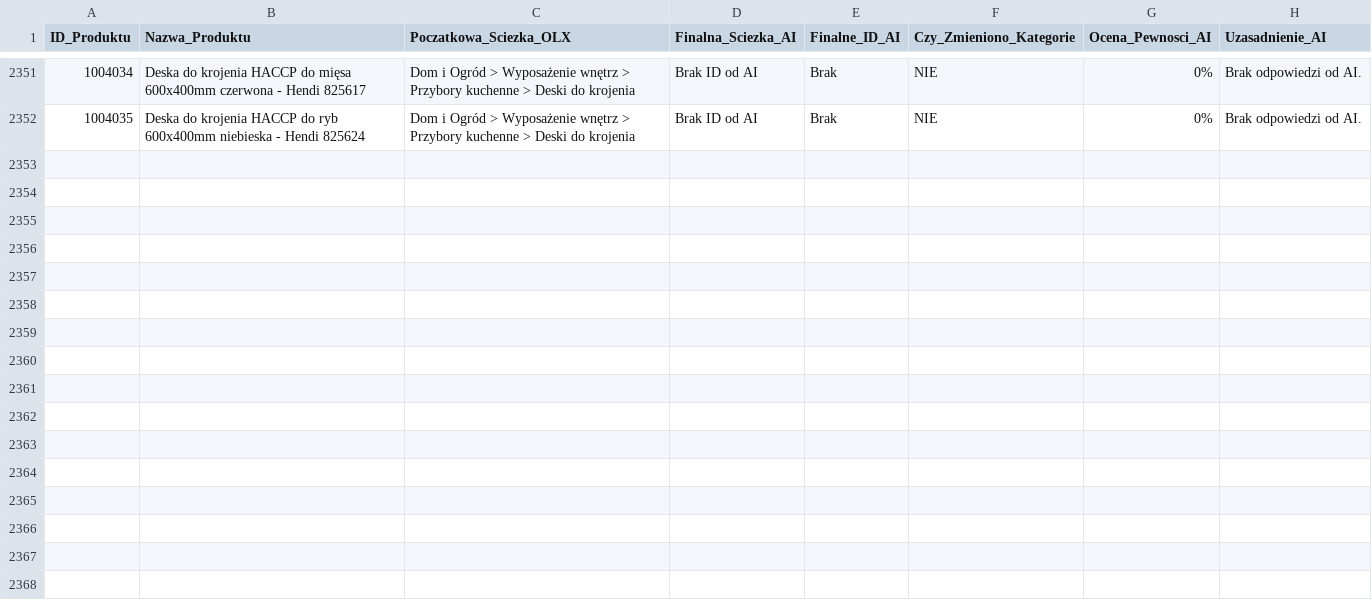
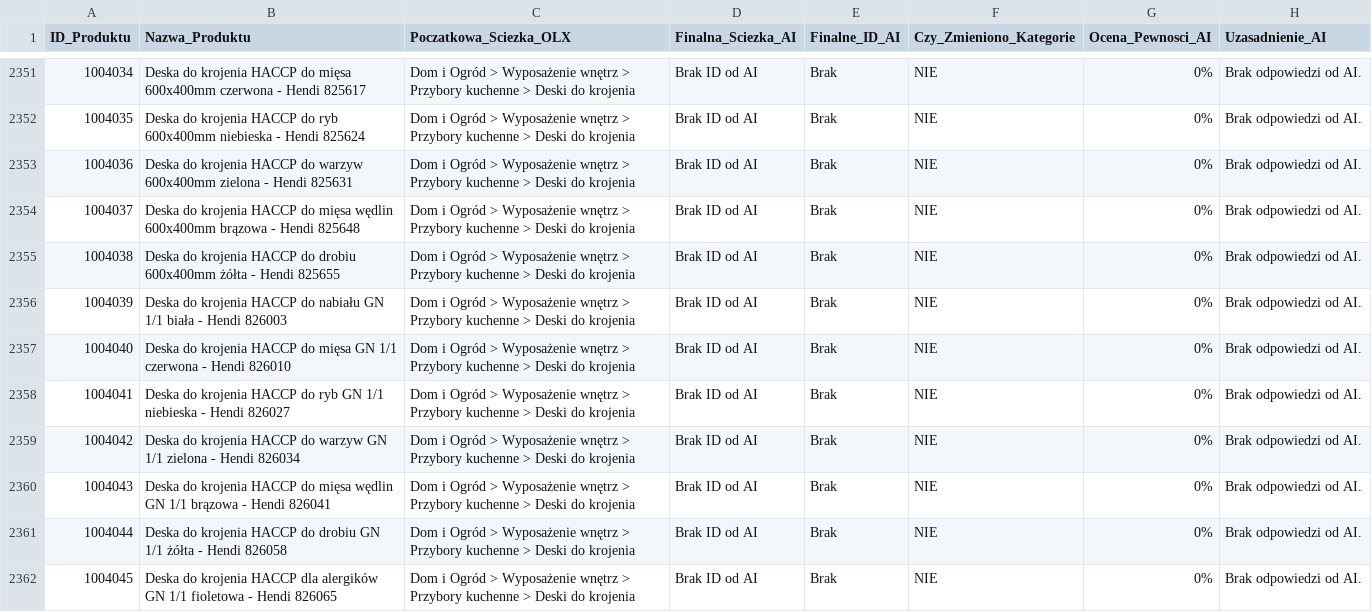
Before and after one commit to amikamik/olx-kategoryzator, a CSV file: output/raport_kategoryzacji.csv, drawn as a sheet; only a part is shown, gaps mark what is left out; the diff names each change by its address in the sheet, - before the commit and + after, or states it on an @@ line.

```diff
--- a/output/raport_kategoryzacji.csv
+++ b/output/raport_kategoryzacji.csv
+row 2353: 1004036 | Deska do krojenia HACCP do warzyw 600x400mm zielona - Hendi 825631 | Dom i Ogród > Wyposażenie wnętrz > Przybory kuchenne > Deski do krojenia | Brak ID od AI | Brak | NIE | 0% | Brak odpowiedzi od AI.
+row 2354: 1004037 | Deska do krojenia HACCP do mięsa wędlin 600x400mm brązowa - Hendi 825648 | Dom i Ogród > Wyposażenie wnętrz > Przybory kuchenne > Deski do krojenia | Brak ID od AI | Brak | NIE | 0% | Brak odpowiedzi od AI.
+row 2355: 1004038 | Deska do krojenia HACCP do drobiu 600x400mm żółta - Hendi 825655 | Dom i Ogród > Wyposażenie wnętrz > Przybory kuchenne > Deski do krojenia | Brak ID od AI | Brak | NIE | 0% | Brak odpowiedzi od AI.
+row 2356: 1004039 | Deska do krojenia HACCP do nabiału GN 1/1 biała - Hendi 826003 | Dom i Ogród > Wyposażenie wnętrz > Przybory kuchenne > Deski do krojenia | Brak ID od AI | Brak | NIE | 0% | Brak odpowiedzi od AI.
+row 2357: 1004040 | Deska do krojenia HACCP do mięsa GN 1/1 czerwona - Hendi 826010 | Dom i Ogród > Wyposażenie wnętrz > Przybory kuchenne > Deski do krojenia | Brak ID od AI | Brak | NIE | 0% | Brak odpowiedzi od AI.
+row 2358: 1004041 | Deska do krojenia HACCP do ryb GN 1/1 niebieska - Hendi 826027 | Dom i Ogród > Wyposażenie wnętrz > Przybory kuchenne > Deski do krojenia | Brak ID od AI | Brak | NIE | 0% | Brak odpowiedzi od AI.
+row 2359: 1004042 | Deska do krojenia HACCP do warzyw GN 1/1 zielona - Hendi 826034 | Dom i Ogród > Wyposażenie wnętrz > Przybory kuchenne > Deski do krojenia | Brak ID od AI | Brak | NIE | 0% | Brak odpowiedzi od AI.
+row 2360: 1004043 | Deska do krojenia HACCP do mięsa wędlin GN 1/1 brązowa - Hendi 826041 | Dom i Ogród > Wyposażenie wnętrz > Przybory kuchenne > Deski do krojenia | Brak ID od AI | Brak | NIE | 0% | Brak odpowiedzi od AI.
+row 2361: 1004044 | Deska do krojenia HACCP do drobiu GN 1/1 żółta - Hendi 826058 | Dom i Ogród > Wyposażenie wnętrz > Przybory kuchenne > Deski do krojenia | Brak ID od AI | Brak | NIE | 0% | Brak odpowiedzi od AI.
+row 2362: 1004045 | Deska do krojenia HACCP dla alergików GN 1/1 fioletowa - Hendi 826065 | Dom i Ogród > Wyposażenie wnętrz > Przybory kuchenne > Deski do krojenia | Brak ID od AI | Brak | NIE | 0% | Brak odpowiedzi od AI.
```
Also changed, not shown: 2 other files.
